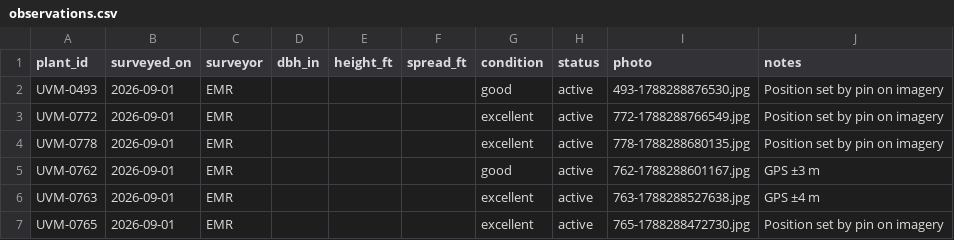
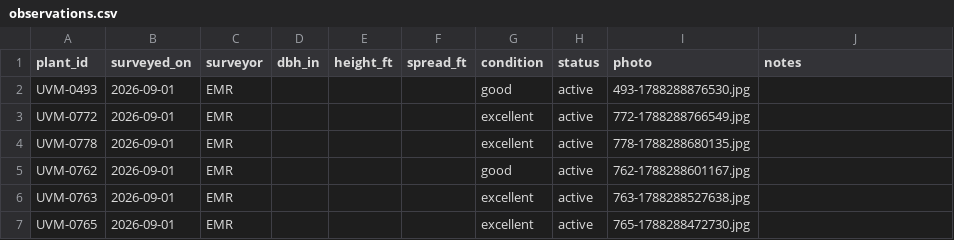
Before and after one commit to durodriguez/Florestas_VT, a CSV file: data/observations.csv, drawn as a sheet.

```diff
--- a/data/observations.csv
+++ b/data/observations.csv
@@ -1,7 +1,7 @@
 plant_id,surveyed_on,surveyor,dbh_in,height_ft,spread_ft,condition,status,photo,notes
-UVM-0493,2026-09-01,EMR,,,,good,active,493-1788288876530.jpg,Position set by pin on imagery
-UVM-0772,2026-09-01,EMR,,,,excellent,active,772-1788288766549.jpg,Position set by pin on imagery
-UVM-0778,2026-09-01,EMR,,,,excellent,active,778-1788288680135.jpg,Position set by pin on imagery
-UVM-0762,2026-09-01,EMR,,,,good,active,762-1788288601167.jpg,GPS ±3 m
-UVM-0763,2026-09-01,EMR,,,,excellent,active,763-1788288527638.jpg,GPS ±4 m
-UVM-0765,2026-09-01,EMR,,,,excellent,active,765-1788288472730.jpg,Position set by pin on imagery
+UVM-0493,2026-09-01,EMR,,,,good,active,493-1788288876530.jpg,
+UVM-0772,2026-09-01,EMR,,,,excellent,active,772-1788288766549.jpg,
+UVM-0778,2026-09-01,EMR,,,,excellent,active,778-1788288680135.jpg,
+UVM-0762,2026-09-01,EMR,,,,good,active,762-1788288601167.jpg,
+UVM-0763,2026-09-01,EMR,,,,excellent,active,763-1788288527638.jpg,
+UVM-0765,2026-09-01,EMR,,,,excellent,active,765-1788288472730.jpg,
```
Also changed, not shown: data/plants.csv, survey/field-template.csv, 17 other files.
